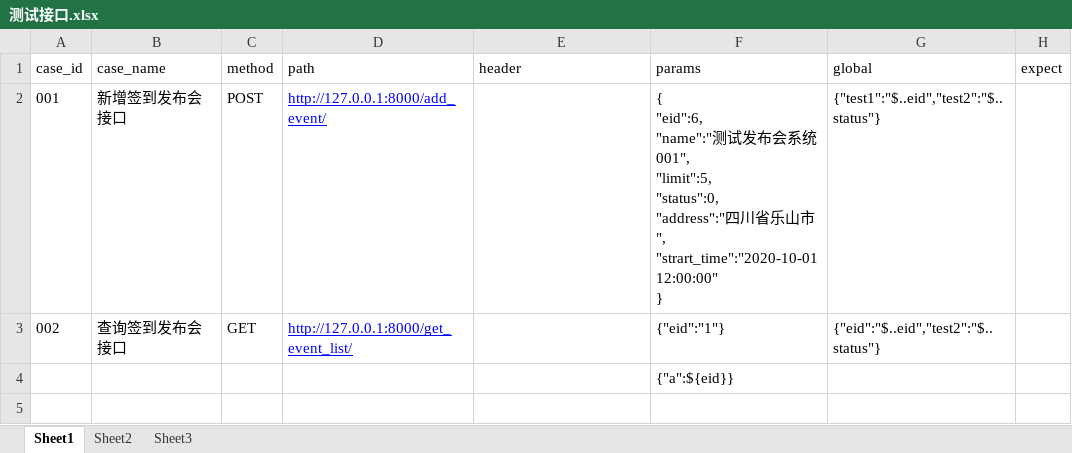
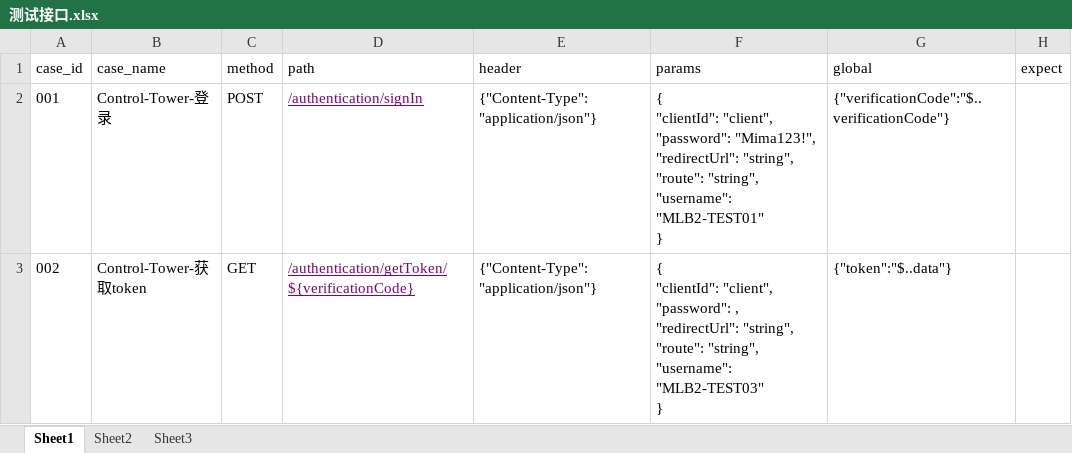
Before and after one commit to tan0833/dynamic_inventory_api, an Excel workbook: data/测试接口.xlsx, sheet Sheet1, drawn as a sheet; values as stored, in another font and other column widths than the file's, no borders; ↵ is a line break in a cell; the diff names each change by its address in the sheet, - before the commit and + after, or states it on an @@ line.

```diff
--- a/data/测试接口.xlsx (sheet Sheet1)
+++ b/data/测试接口.xlsx (sheet Sheet1)
-B2 (case_name): 新增签到发布会接口
+B2 (case_name): Control-Tower-登录
-D2 (path): http://127.0.0.1:8000/add_event/
+D2 (path): /authentication/signIn
-D2:D3 text colour: #0000FF
+D2:D3 text colour: #800080
-E2:E3 (header): (empty)
+E2:E3 (header): {"Content-Type":"application/json"}
-F2 (params): { ↵ "eid":6, ↵ "name":"测试发布会系统001", ↵ "limit":5, ↵ "status":0, ↵ "address":"四川省乐山市", ↵ "strart_time":"2020-10-01 12:00:00" ↵ }
+F2 (params): { ↵ "clientId": "client", ↵ "password": "Mima123!", ↵ "redirectUrl": "string", ↵ "route": "string", ↵ "username": "MLB2-TEST01" ↵ }
-G2 (global): {"test1":"$..eid","test2":"$..status"}
+G2 (global): {"verificationCode":"$..verificationCode"}
-B3 (case_name): 查询签到发布会接口
+B3 (case_name): Control-Tower-获取token
-D3 (path): http://127.0.0.1:8000/get_event_list/
+D3 (path): /authentication/getToken/${verificationCode}
-F3 (params): {"eid":"1"}
+F3 (params): { ↵ "clientId": "client", ↵ "password": , ↵ "redirectUrl": "string", ↵ "route": "string", ↵ "username": "MLB2-TEST03" ↵ }
-G3 (global): {"eid":"$..eid","test2":"$..status"}
+G3 (global): {"token":"$..data"}
-row 4:  |  |  |  |  | {"a":${eid}}
```
Also changed, not shown: 4 other files.
